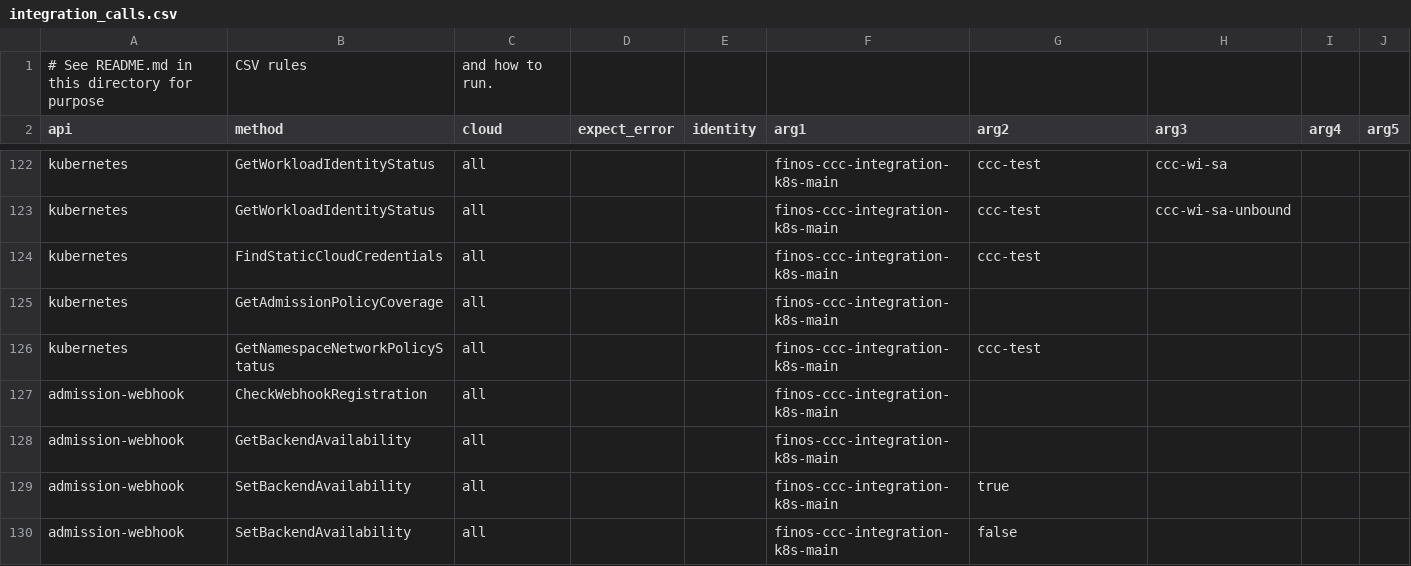
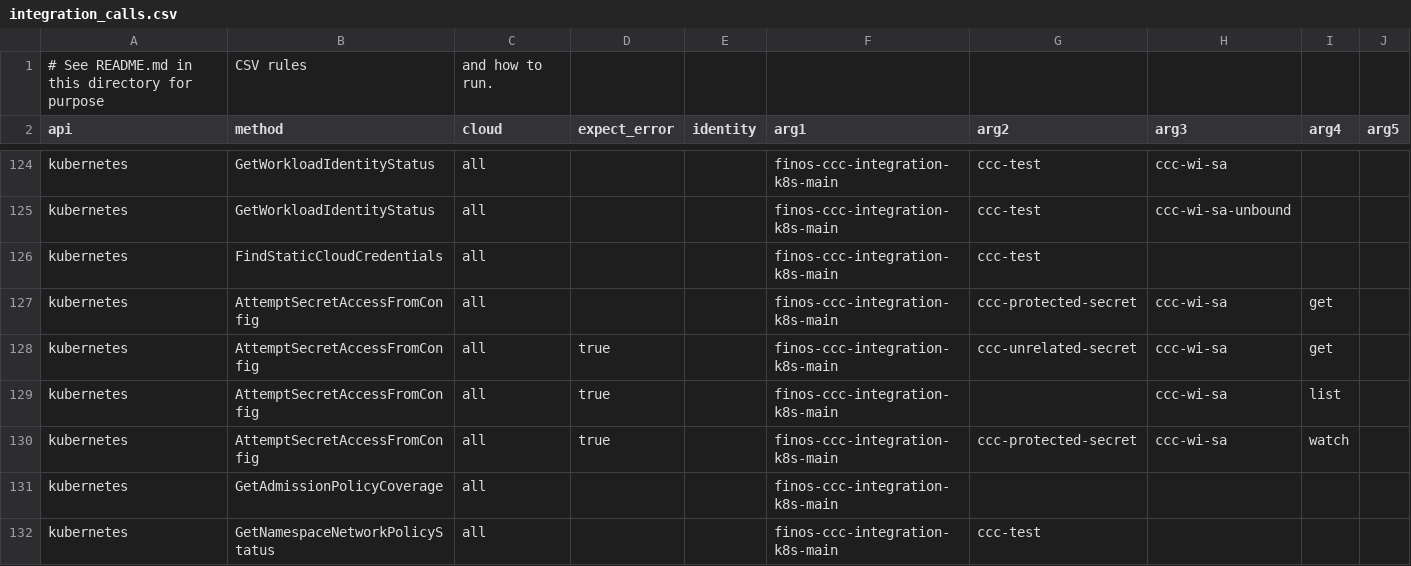
Before and after one commit to finos/common-cloud-controls, a CSV file: modules/cloud-api-test/integration_calls.csv, drawn as a sheet; only a part is shown, gaps mark what is left out; the shorter side is filled out with more unchanged rows; the diff covers the shown part only.

Commit message:
updated integration tests

```diff
--- a/modules/cloud-api-test/integration_calls.csv
+++ b/modules/cloud-api-test/integration_calls.csv
@@ -124,2 +126,6 @@ kubernetes,GetWorkloadIdentityStatus,all,,,finos-ccc-integration-k8s-main,ccc-te
 kubernetes,FindStaticCloudCredentials,all,,,finos-ccc-integration-k8s-main,ccc-test,,,
+kubernetes,AttemptSecretAccessFromConfig,all,,,finos-ccc-integration-k8s-main,ccc-protected-secret,ccc-wi-sa,get,
+kubernetes,AttemptSecretAccessFromConfig,all,true,,finos-ccc-integration-k8s-main,ccc-unrelated-secret,ccc-wi-sa,get,
+kubernetes,AttemptSecretAccessFromConfig,all,true,,finos-ccc-integration-k8s-main,,ccc-wi-sa,list,
+kubernetes,AttemptSecretAccessFromConfig,all,true,,finos-ccc-integration-k8s-main,ccc-protected-secret,ccc-wi-sa,watch,
 kubernetes,GetAdmissionPolicyCoverage,all,,,finos-ccc-integration-k8s-main,,,,
```
Also changed, not shown: 6 added rows elsewhere in this file, 5 other files.
